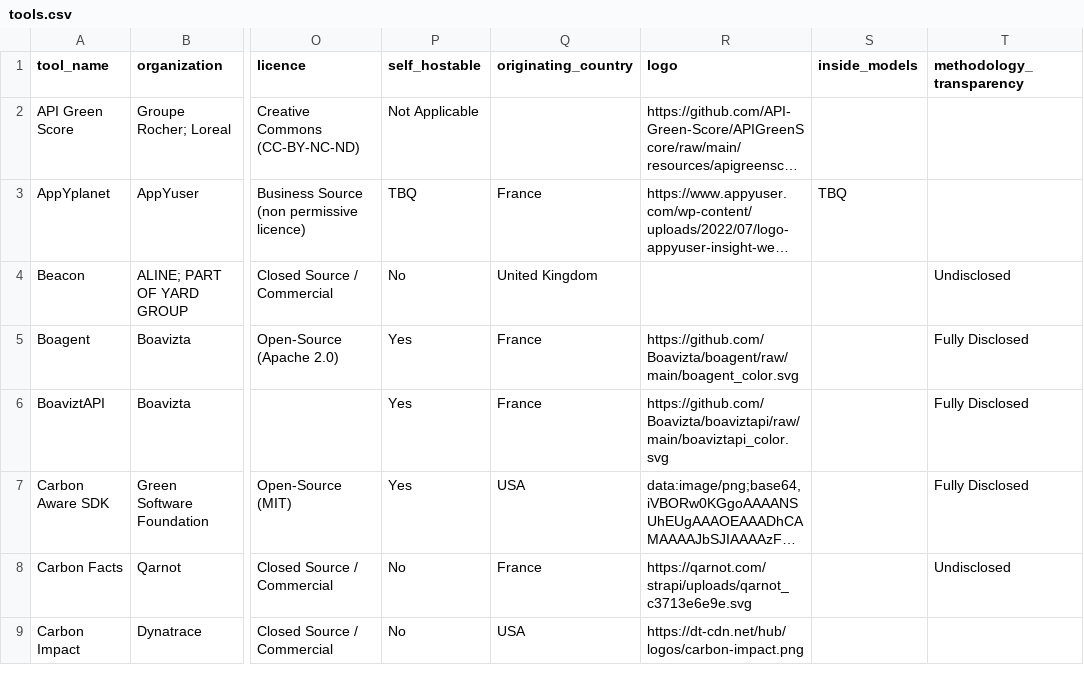
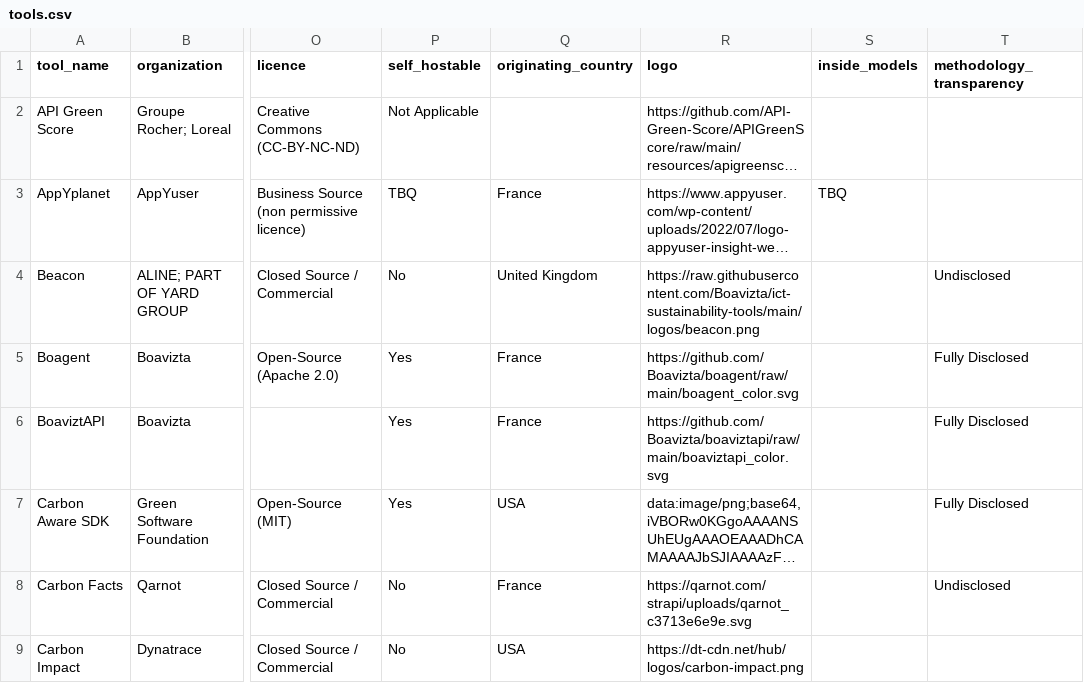
Before and after one commit to olebrussels/boavizta-ict-sust-tools-fork, a CSV file: ictst/data/tools.csv, drawn as a sheet; only a part is shown, gaps mark what is left out; long unchanged cells end in …; the diff names each change by its address in the sheet, - before the commit and + after, or states it on an @@ line.

Commit message:
Adding Beacon's logo ----
Contribution from:

User name : François Moriamez
Email : fmoriamez@yahoo.com

```diff
--- a/ictst/data/tools.csv
+++ b/ictst/data/tools.csv
-R4 (logo): (empty)
+R4 (logo): https://raw.githubusercontent.com/Boavizta/ict-sustainability-tools/main/logos/beacon.png
```
